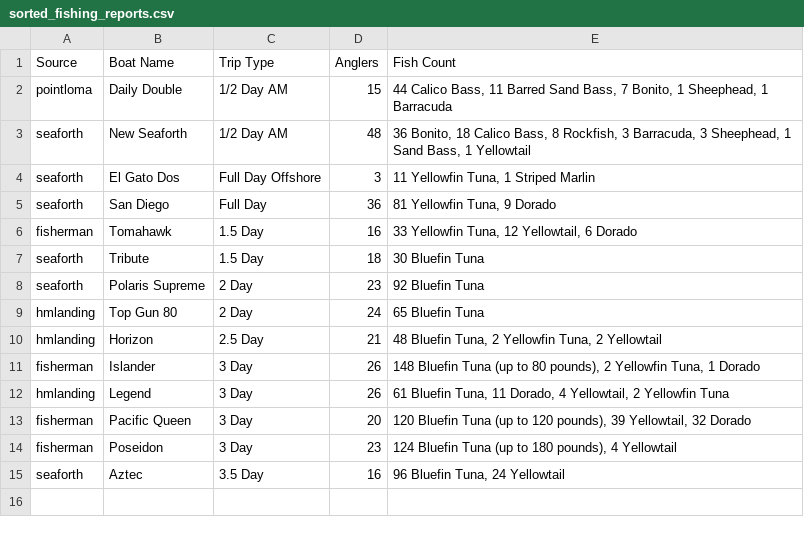
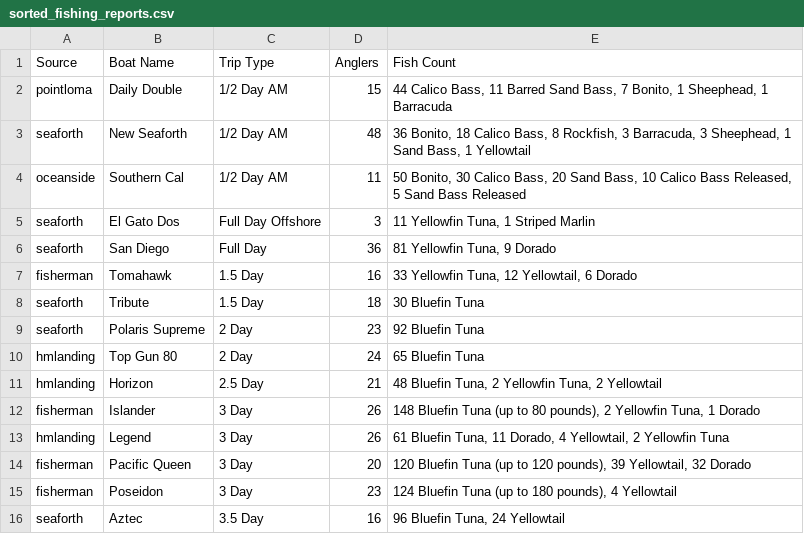
Before and after one commit to hdehaini/Fishing_Reports, a CSV file: database/sorted_fishing_reports.csv, drawn as a sheet.

```diff
--- a/database/sorted_fishing_reports.csv
+++ b/database/sorted_fishing_reports.csv
@@ -3,2 +3,3 @@ pointloma,Daily Double,1/2 Day AM,15,"44 Calico Bass, 11 Barred Sand Bass, 7 Bon
 seaforth,New Seaforth,1/2 Day AM,48,"36 Bonito, 18 Calico Bass, 8 Rockfish, 3 Barracuda, 3 Sheephead, 1 Sand Bass, 1 Yellowtail"
+oceanside,Southern Cal,1/2 Day AM,11,"50 Bonito, 30 Calico Bass, 20 Sand Bass, 10 Calico Bass Released, 5 Sand Bass Released"
 seaforth,El Gato Dos,Full Day Offshore,3,"11 Yellowfin Tuna, 1 Striped Marlin"
```
Also changed, not shown: database/reports_history.csv, 1 other file.
